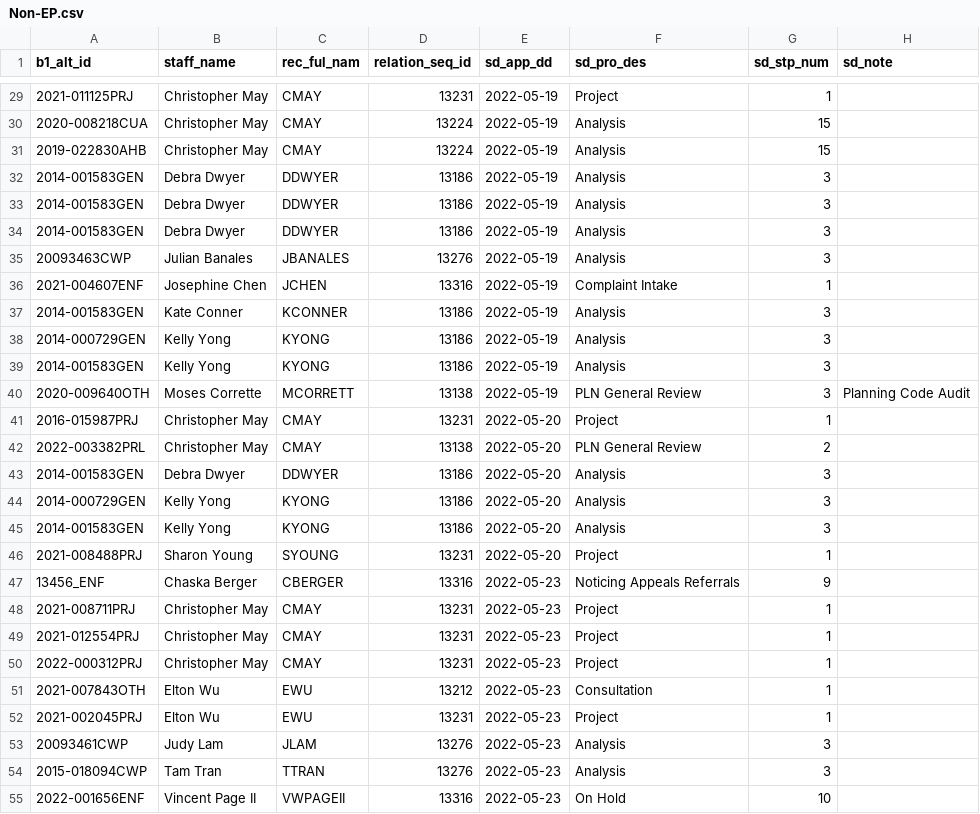
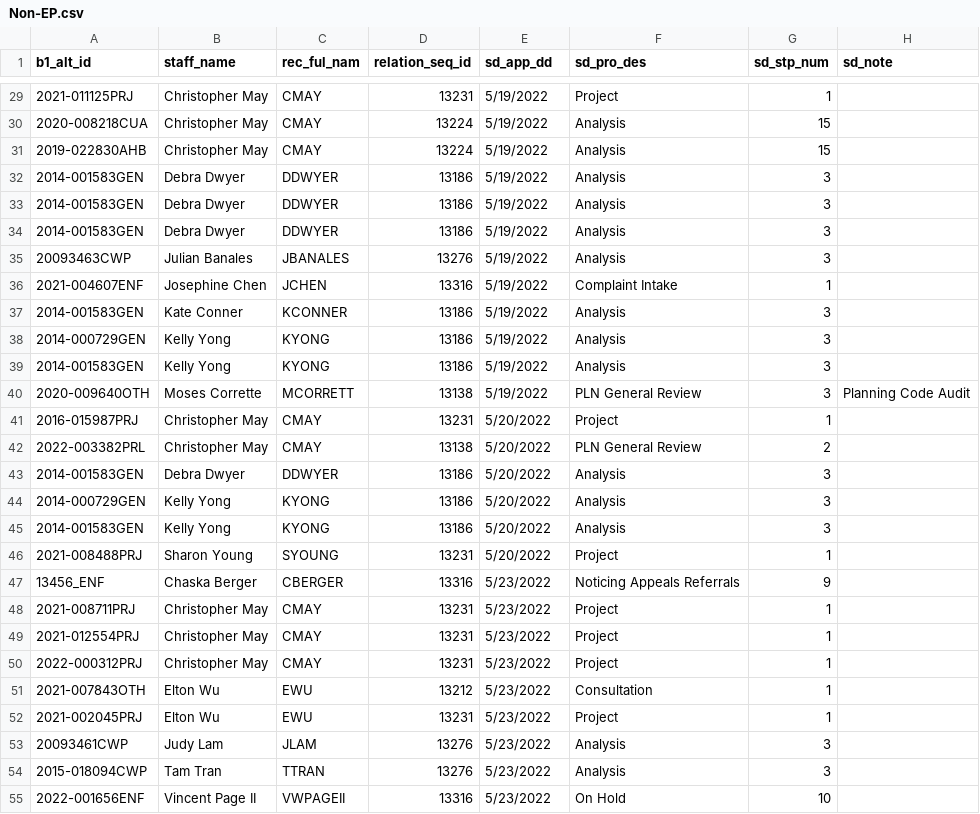
Before and after one commit to ChinnPlan/Accela, a CSV file: Non-EP.csv, drawn as a sheet; only a part is shown, gaps mark what is left out; the diff covers the shown part only; the diff names each change by its address in the sheet, - before the commit and + after, or states it on an @@ line.

```diff
--- a/Non-EP.csv
+++ b/Non-EP.csv
-E29:E40 (sd_app_dd): 2022-05-19
+E29:E40 (sd_app_dd): 5/19/2022
-E41:E46 (sd_app_dd): 2022-05-20
+E41:E46 (sd_app_dd): 5/20/2022
-E47:E55 (sd_app_dd): 2022-05-23
+E47:E55 (sd_app_dd): 5/23/2022
```
Also changed, not shown: 45 edited cells elsewhere in this file.
